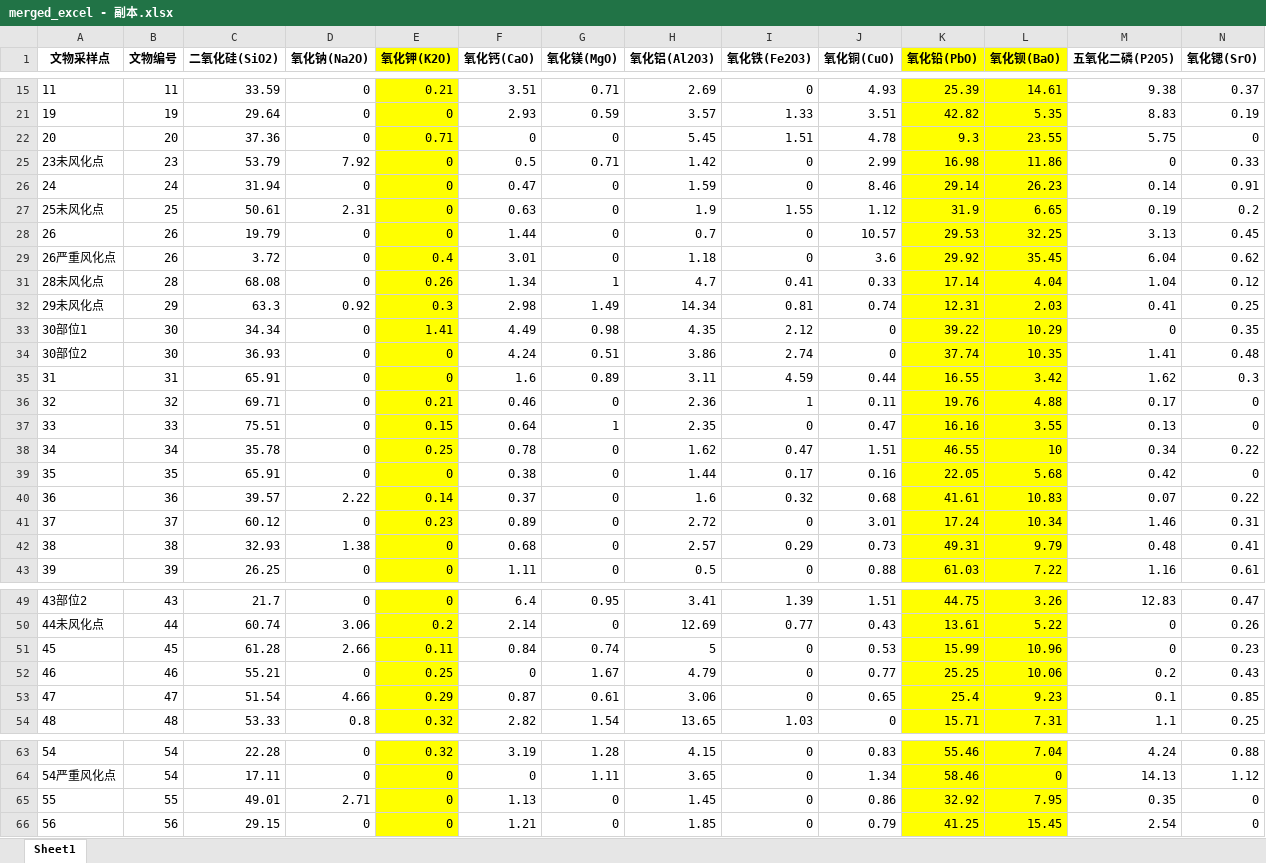
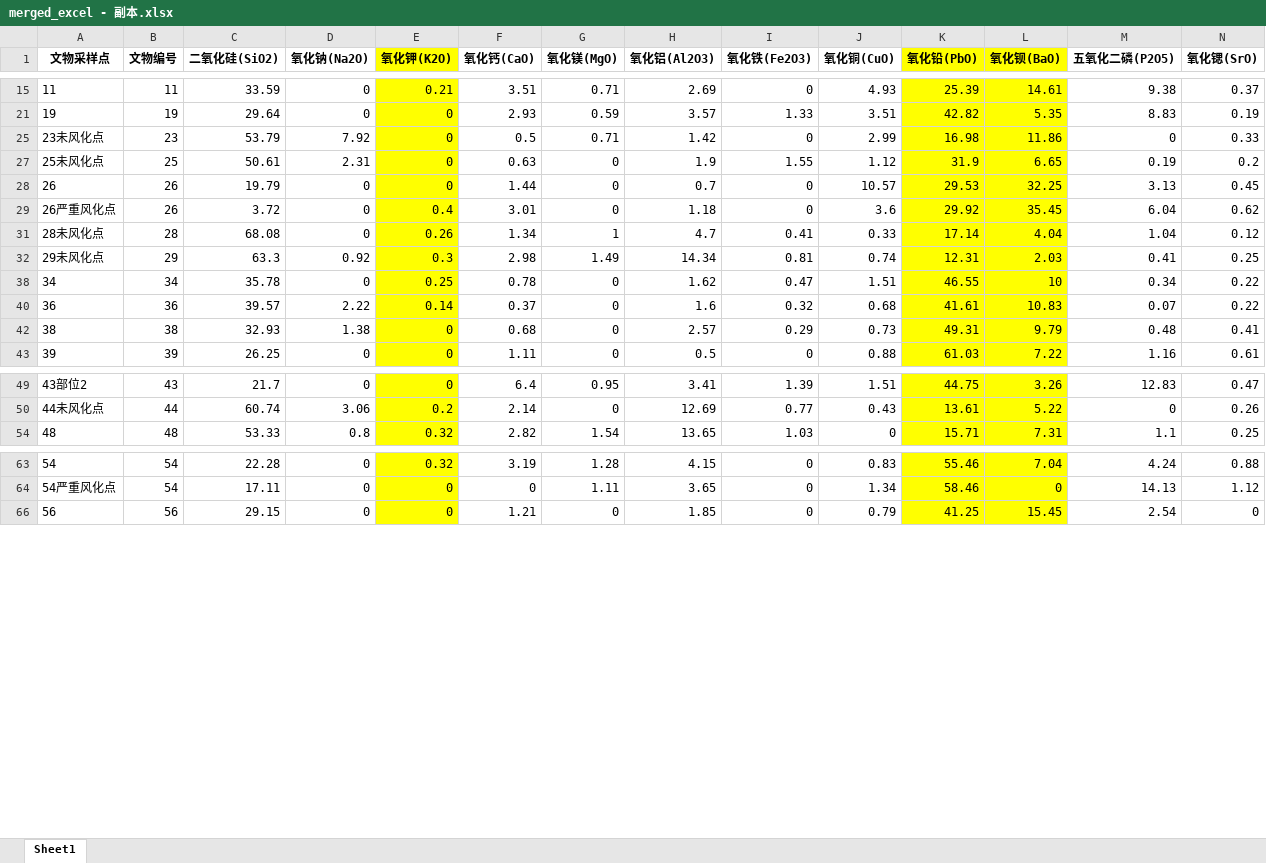
Before and after one commit to 17ayyy/Problem_2022C, an Excel workbook: code/merged_excel - 副本.xlsx, sheet Sheet1, drawn as a sheet; only a part is shown, gaps mark what is left out; values as stored, in another font and other column widths than the file's, no borders; rows hold the shown columns only; the diff names each change by its address in the sheet, - before the commit and + after, or states it on an @@ line.

Commit message:
Update merged_excel - 副本.xlsx

```diff
--- a/code/merged_excel - 副本.xlsx (sheet Sheet1)
+++ b/code/merged_excel - 副本.xlsx (sheet Sheet1)
@@ row 22 hidden: 20 | 20 | 37.36 | 0 | 0.71 | 0 | 0 | 5.45 | 1.51 | 4.78 | 9.3 | 23.55 | 5.75 | 0 @@
@@ row 26 hidden: 24 | 24 | 31.94 | 0 | 0 | 0.47 | 0 | 1.59 | 0 | 8.46 | 29.14 | 26.23 | 0.14 | 0.91 @@
@@ row 33 hidden: 30部位1 | 30 | 34.34 | 0 | 1.41 | 4.49 | 0.98 | 4.35 | 2.12 | 0 | 39.22 | 10.29 | 0 | 0.35 @@
@@ row 34 hidden: 30部位2 | 30 | 36.93 | 0 | 0 | 4.24 | 0.51 | 3.86 | 2.74 | 0 | 37.74 | 10.35 | 1.41 | 0.48 @@
@@ row 35 hidden: 31 | 31 | 65.91 | 0 | 0 | 1.6 | 0.89 | 3.11 | 4.59 | 0.44 | 16.55 | 3.42 | 1.62 | 0.3 @@
@@ row 36 hidden: 32 | 32 | 69.71 | 0 | 0.21 | 0.46 | 0 | 2.36 | 1 | 0.11 | 19.76 | 4.88 | 0.17 | 0 @@
@@ row 37 hidden: 33 | 33 | 75.51 | 0 | 0.15 | 0.64 | 1 | 2.35 | 0 | 0.47 | 16.16 | 3.55 | 0.13 | 0 @@
@@ row 39 hidden: 35 | 35 | 65.91 | 0 | 0 | 0.38 | 0 | 1.44 | 0.17 | 0.16 | 22.05 | 5.68 | 0.42 | 0 @@
@@ row 41 hidden: 37 | 37 | 60.12 | 0 | 0.23 | 0.89 | 0 | 2.72 | 0 | 3.01 | 17.24 | 10.34 | 1.46 | 0.31 @@
@@ row 51 hidden: 45 | 45 | 61.28 | 2.66 | 0.11 | 0.84 | 0.74 | 5 | 0 | 0.53 | 15.99 | 10.96 | 0 | 0.23 @@
@@ row 52 hidden: 46 | 46 | 55.21 | 0 | 0.25 | 0 | 1.67 | 4.79 | 0 | 0.77 | 25.25 | 10.06 | 0.2 | 0.43 @@
@@ row 53 hidden: 47 | 47 | 51.54 | 4.66 | 0.29 | 0.87 | 0.61 | 3.06 | 0 | 0.65 | 25.4 | 9.23 | 0.1 | 0.85 @@
@@ row 65 hidden: 55 | 55 | 49.01 | 2.71 | 0 | 1.13 | 0 | 1.45 | 0 | 0.86 | 32.92 | 7.95 | 0.35 | 0 @@
```
